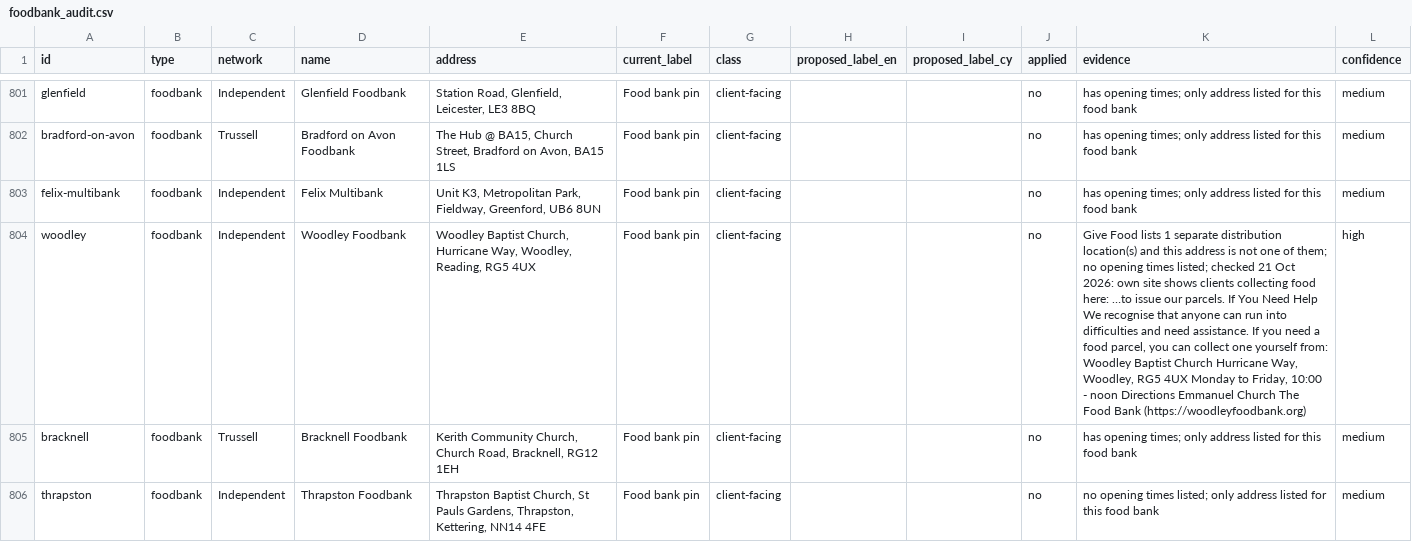
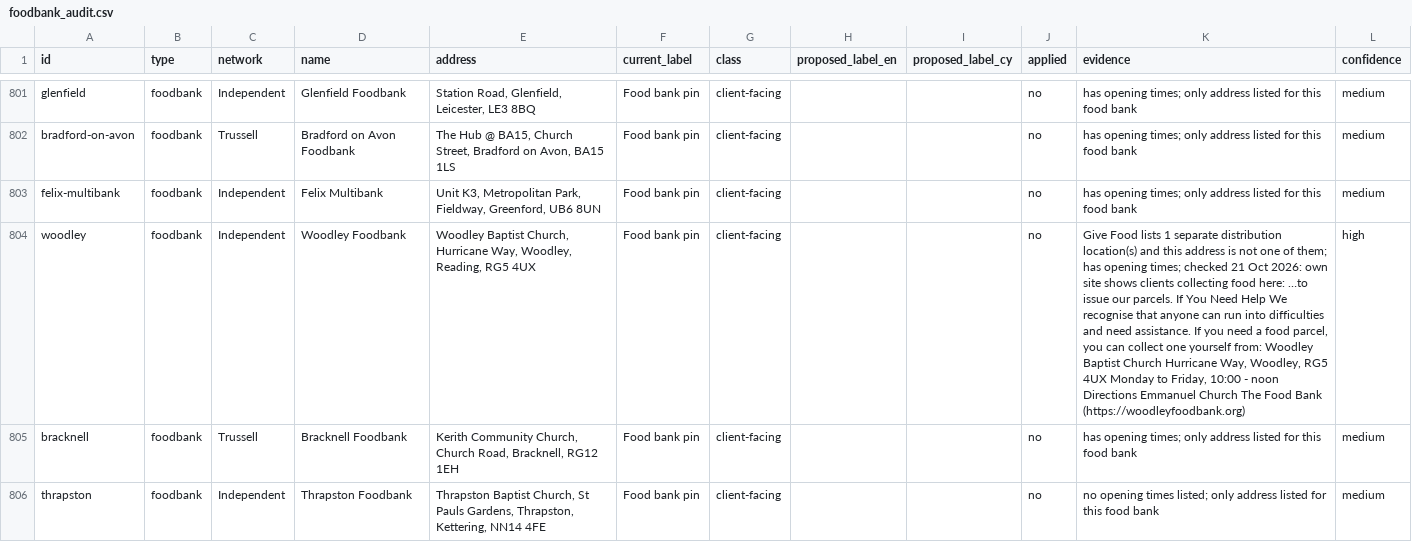
Before and after one commit to Postcode-economics/find-your-food-bank, a CSV file: logs/foodbank_audit.csv, drawn as a sheet; only a part is shown, gaps mark what is left out; the diff covers the shown part only; the diff names each change by its address in the sheet, - before the commit and + after, or states it on an @@ line.

```diff
--- a/logs/foodbank_audit.csv
+++ b/logs/foodbank_audit.csv
-K804 (evidence): …of them; no opening times listed; checked 21…
+K804 (evidence): …of them; has opening times; checked 21…
```
Also changed, not shown: 1 removed row and 34 edited cells elsewhere in this file, 51 other files.
